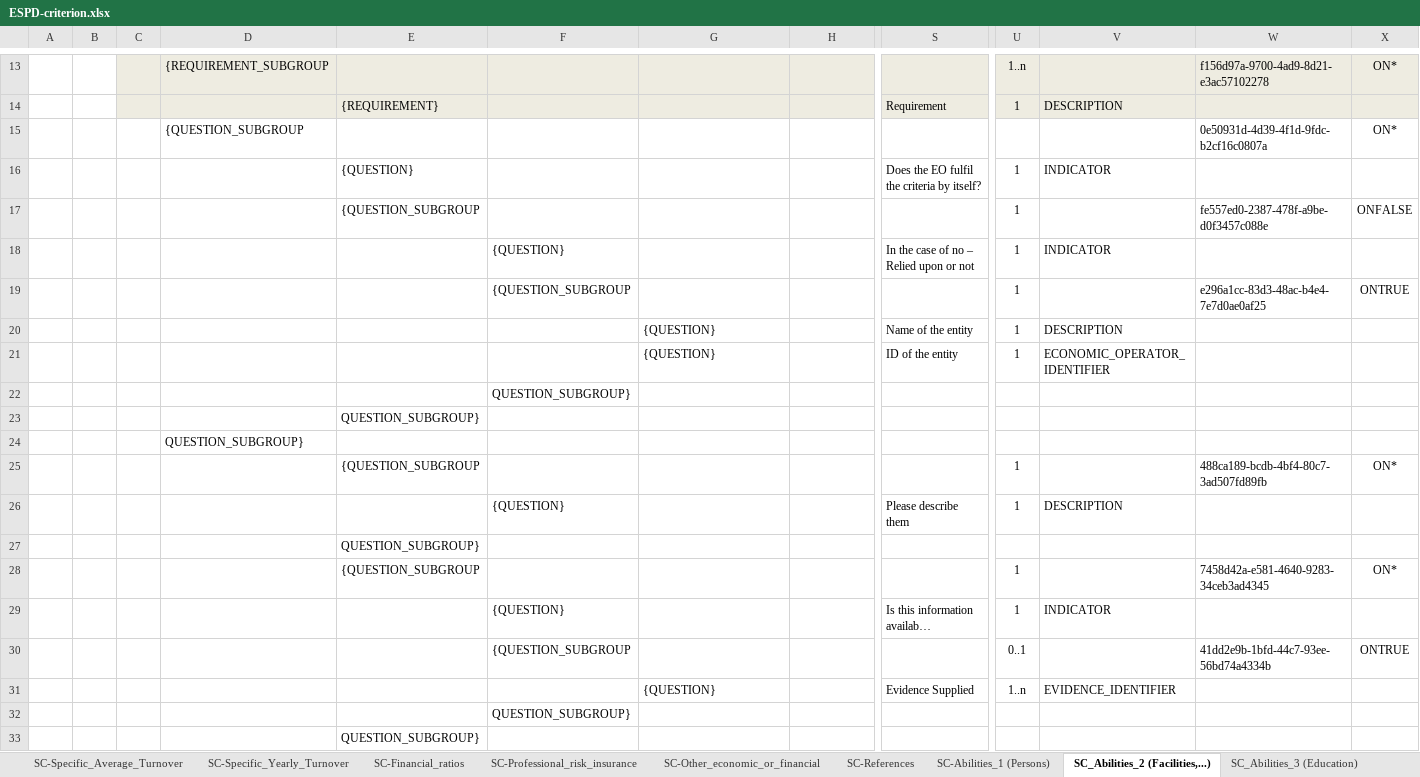
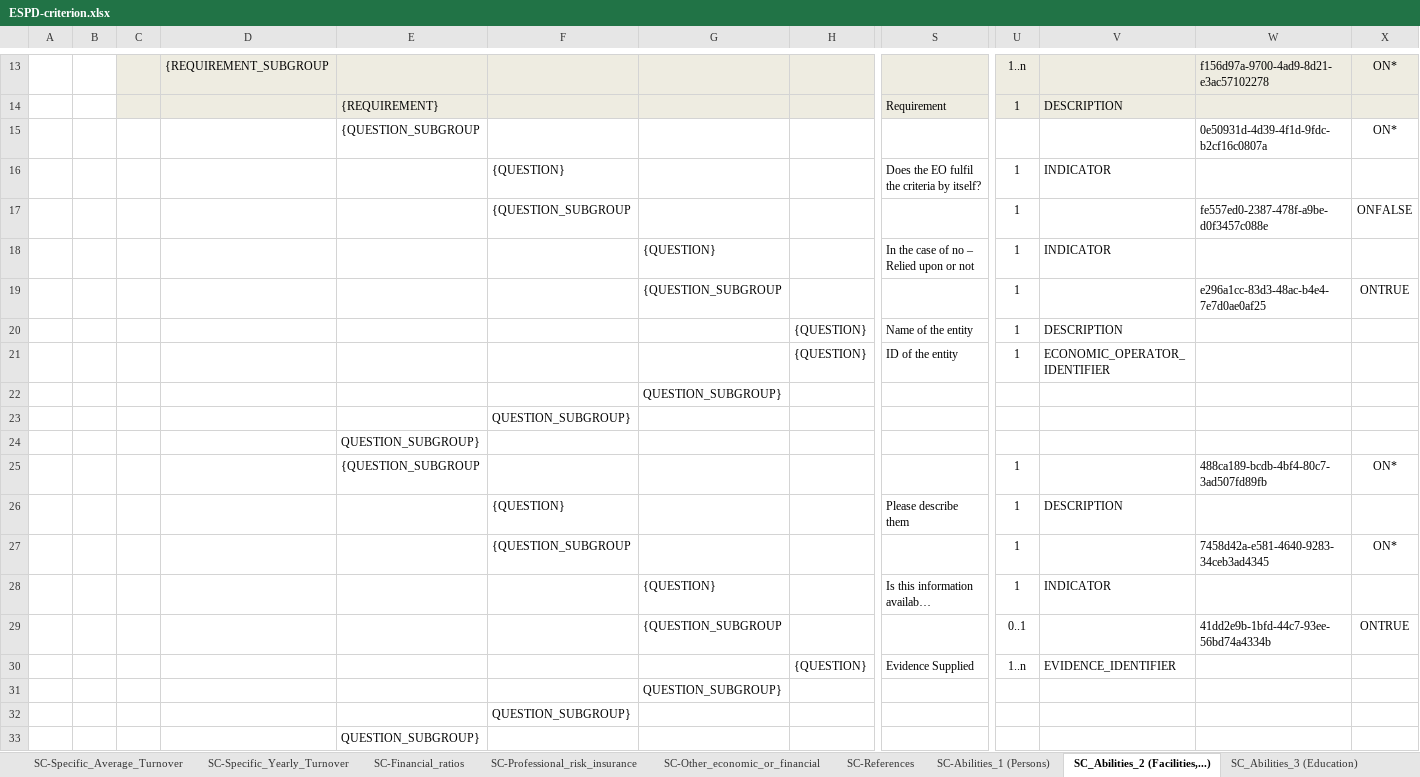
Before and after one commit to OP-TED/ESPD-EDM, an Excel workbook: codelists/ESPD-criterion.xlsx, sheet SC_Abilities_2 (Facilities,...), drawn as a sheet; only a part is shown, gaps mark what is left out; long unchanged cells end in …; values as stored, in another font and other column widths than the file's, no borders; removed rows and columns are numbered as before the commit, all else as after; rows hold the shown columns only; the diff covers the shown part only; the diff names each change by its address in the sheet, - before the commit and + after, or states it on an @@ line.

```diff
--- a/codelists/ESPD-criterion.xlsx (sheet SC_Abilities_2 (Facilities,...))
+++ b/codelists/ESPD-criterion.xlsx (sheet SC_Abilities_2 (Facilities,...))
-D15: {QUESTION_SUBGROUP
+D15: (empty)
-E15: (empty)
+E15: {QUESTION_SUBGROUP
-row 16:  |  |  |  | {QUESTION} |  |  |  | Does the EO fulfil the criteria by itself? | 1 | INDICATOR
-row 17:  |  |  |  | {QUESTION_SUBGROUP |  |  |  |  | 1 |  | fe557ed0-2387-478f-a9be-d0f3457c088e | ONFALSE
-S16: In the case of no – Relied upon or not
+S16: Does the EO fulfil the criteria by itself?
-W17: e296a1cc-83d3-48ac-b4e4-7e7d0ae0af25
+W17: fe557ed0-2387-478f-a9be-d0f3457c088e
-X17: ONTRUE
+X17: ONFALSE
+row 18:  |  |  |  |  |  | {QUESTION} |  | In the case of no – Relied upon or not | 1 | INDICATOR
+row 19:  |  |  |  |  |  | {QUESTION_SUBGROUP |  |  | 1 |  | e296a1cc-83d3-48ac-b4e4-7e7d0ae0af25 | ONTRUE
-G20:G21: {QUESTION}
+G20:G21: (empty)
-H20:H21: (empty)
+H20:H21: {QUESTION}
+row 22:  |  |  |  |  |  | QUESTION_SUBGROUP}
-row 24:  |  |  | QUESTION_SUBGROUP}
-row 27:  |  |  |  | QUESTION_SUBGROUP}
-E27: {QUESTION_SUBGROUP
+E27: (empty)
-F27: (empty)
+F27: {QUESTION_SUBGROUP
-F28: {QUESTION}
+F28: (empty)
-G28: (empty)
+G28: {QUESTION}
-F29: {QUESTION_SUBGROUP
+F29: (empty)
-G29: (empty)
+G29: {QUESTION_SUBGROUP
-G30: {QUESTION}
+G30: (empty)
-H30: (empty)
+H30: {QUESTION}
+row 31:  |  |  |  |  |  | QUESTION_SUBGROUP}
```
Also changed, not shown: 16 added rows, 16 removed rows and 68 edited cells elsewhere in this sheet, sheet EG-Convictions, sheet SC-Abilities_1 (Persons), sheet EG-Business, sheet EG-Purely_national, sheet SC-Quality_assurance, sheet OTHER-EO-GROUPS, 25 more sheets, hidden cells, 1 other file.
